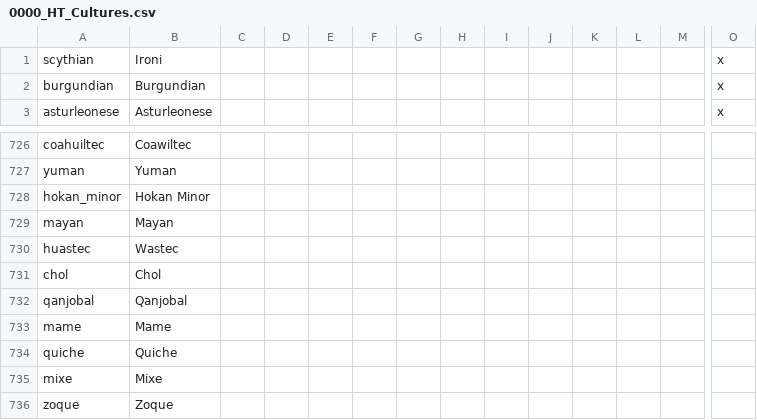
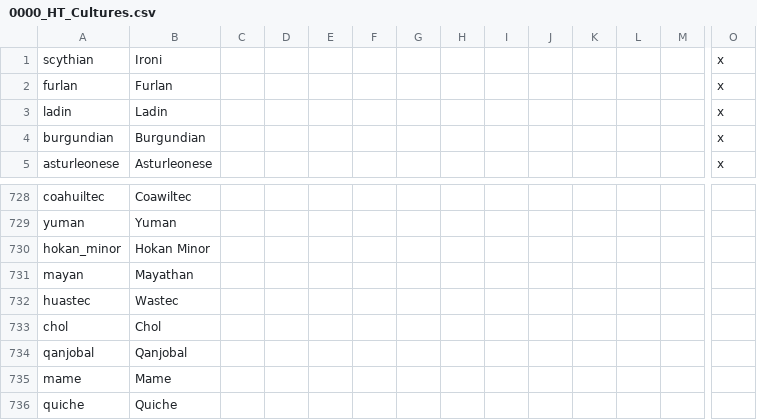
Before and after one commit to FeelsAtlasMan/Harald-s-Triumph, a CSV file: [WIP]/localisation/0000_HT_Cultures.csv, drawn as a sheet; only a part is shown, gaps mark what is left out; the shorter side is filled out with more unchanged rows; addresses are those after the commit; rows hold the shown columns only; the diff names each change by its address in the sheet, - before the commit and + after, or states it on an @@ line.

```diff
--- a/[WIP]/localisation/0000_HT_Cultures.csv
+++ b/[WIP]/localisation/0000_HT_Cultures.csv
+row 2: furlan | Furlan |  |  |  |  |  |  |  |  |  |  |  | x
+row 3: ladin | Ladin |  |  |  |  |  |  |  |  |  |  |  | x
-B731: Mayan
+B731: Mayathan
```
Also changed, not shown: [WIP]/localisation/0000_HT_Nations.csv, [WIP]/localisation/0000_HT_map.csv, 49 other files.
